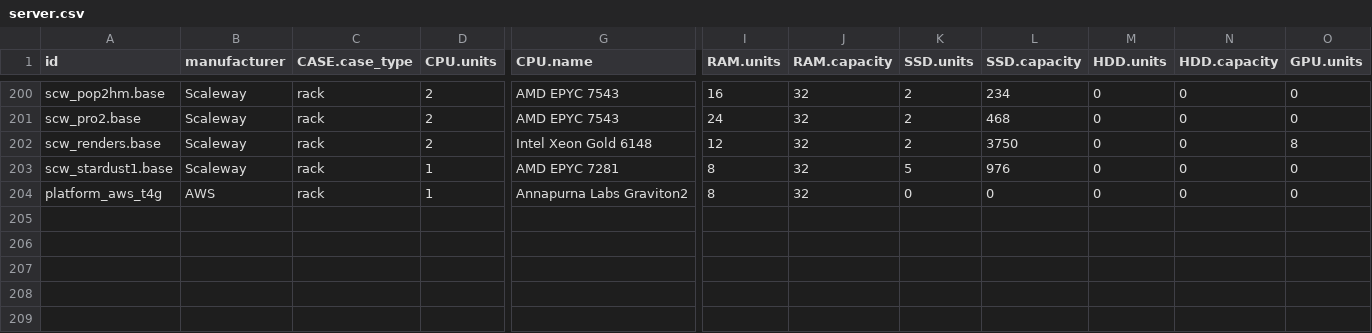
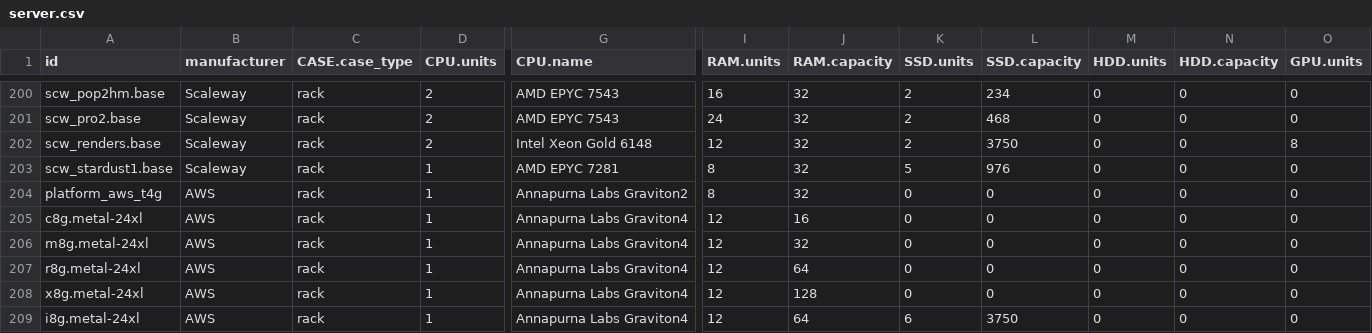
Before and after one commit to Boavizta/boaviztapi, a CSV file: boaviztapi/data/archetypes/server.csv, drawn as a sheet; only a part is shown, gaps mark what is left out; rows hold the shown columns only; the diff names each change by its address in the sheet, - before the commit and + after, or states it on an @@ line.

```diff
--- a/boaviztapi/data/archetypes/server.csv
+++ b/boaviztapi/data/archetypes/server.csv
+row 205: c8g.metal-24xl | AWS | rack | 1 | Annapurna Labs Graviton4 | 12 | 16 | 0 | 0 | 0 | 0 | 0
+row 206: m8g.metal-24xl | AWS | rack | 1 | Annapurna Labs Graviton4 | 12 | 32 | 0 | 0 | 0 | 0 | 0
+row 207: r8g.metal-24xl | AWS | rack | 1 | Annapurna Labs Graviton4 | 12 | 64 | 0 | 0 | 0 | 0 | 0
+row 208: x8g.metal-24xl | AWS | rack | 1 | Annapurna Labs Graviton4 | 12 | 128 | 0 | 0 | 0 | 0 | 0
+row 209: i8g.metal-24xl | AWS | rack | 1 | Annapurna Labs Graviton4 | 12 | 64 | 6 | 3750 | 0 | 0 | 0
```
Also changed, not shown: boaviztapi/data/archetypes/cloud/aws.csv, boaviztapi/data/crowdsourcing/cpu_specs.csv.
